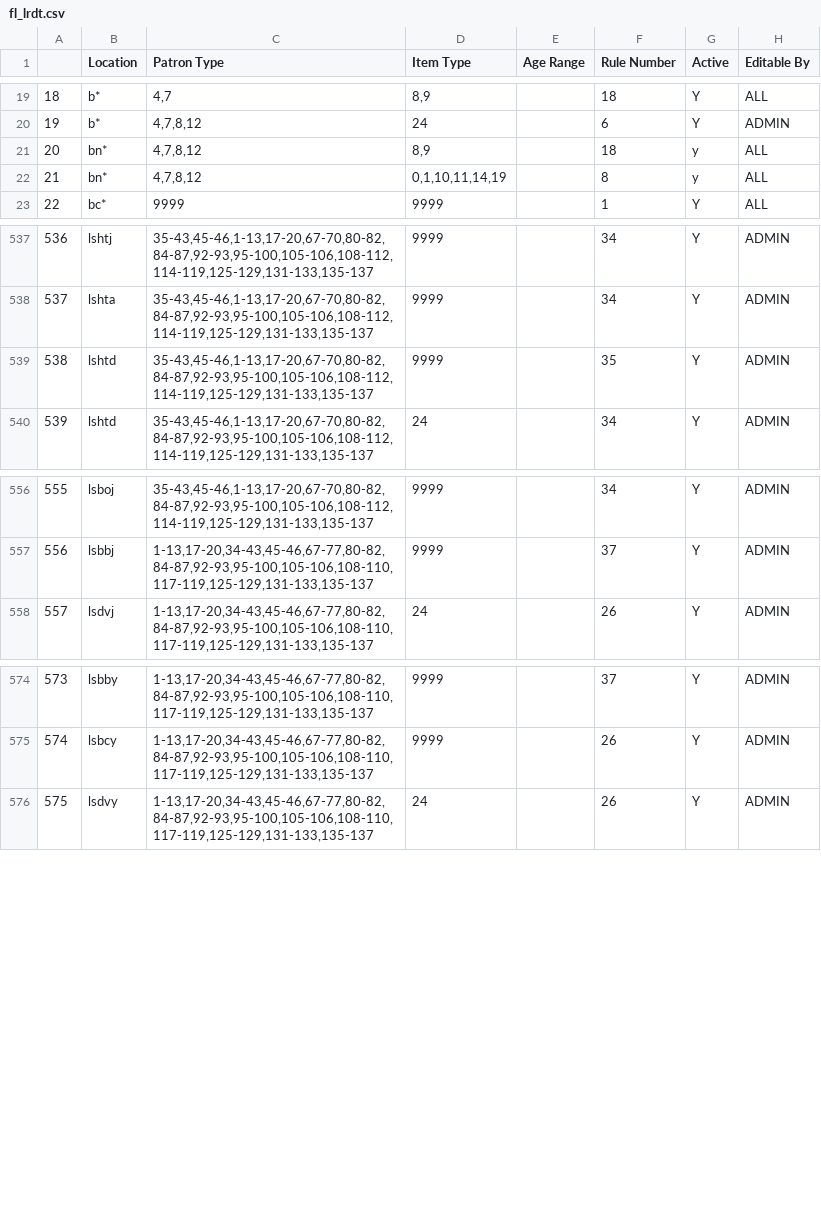
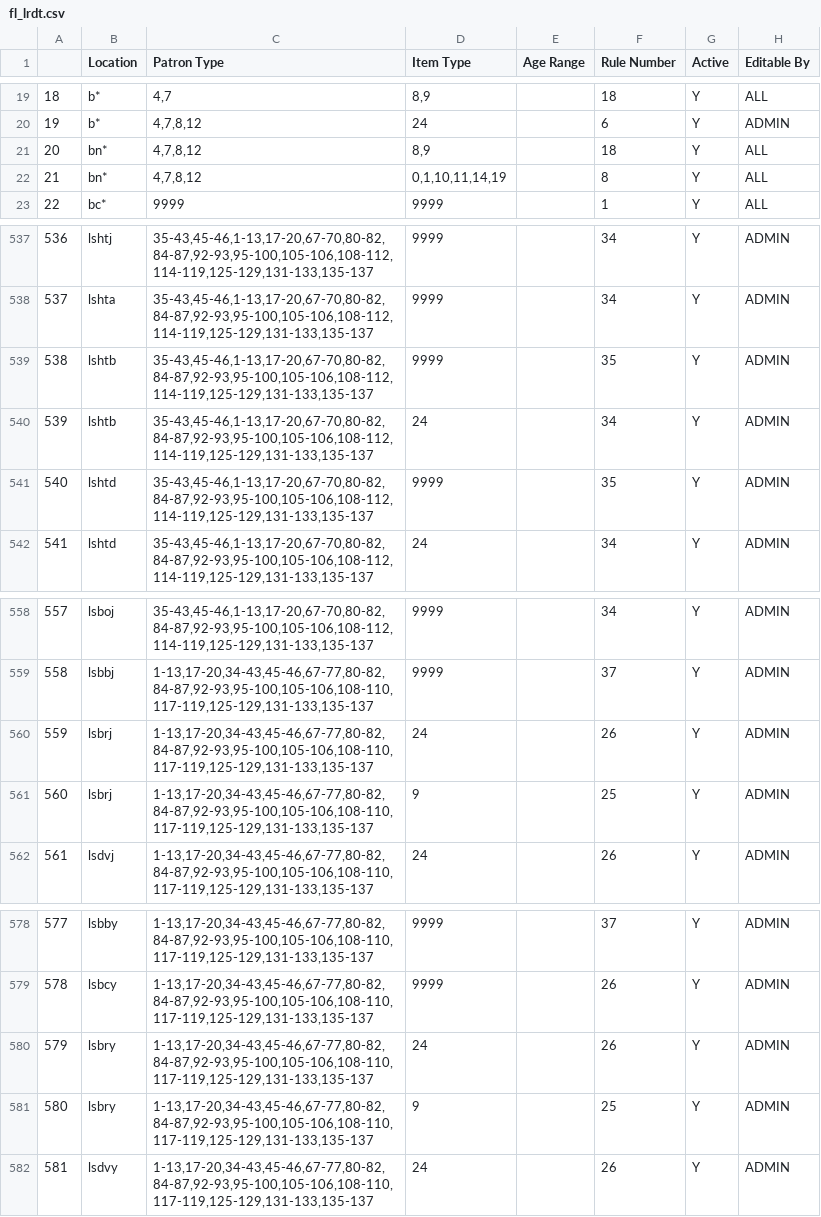
Before and after one commit to MarmotLibraryNetwork/sierraloanrules, a CSV file: flatirons/fl_lrdt.csv, drawn as a sheet; only a part is shown, gaps mark what is left out; addresses are those after the commit; the diff names each change by its address in the sheet, - before the commit and + after, or states it on an @@ line.

Commit message:
MLN2 - LSV and one bn* rule
Adding new location codes to lrdt for lsv and turning one rule for Boulder on.

```diff
--- a/flatirons/fl_lrdt.csv
+++ b/flatirons/fl_lrdt.csv
-G21:G22 (Active): y
+G21:G22 (Active): Y
+row 539: 538 | lshtb | 35-43,45-46,1-13,17-20,67-70,80-82,84-87,92-93,95-100,105-106,108-112,114-119,125-129,131-133,135-137 | 9999 |  | 35 | Y | ADMIN
+row 540: 539 | lshtb | 35-43,45-46,1-13,17-20,67-70,80-82,84-87,92-93,95-100,105-106,108-112,114-119,125-129,131-133,135-137 | 24 |  | 34 | Y | ADMIN
@@ column A renumbered from row 541 down @@
+row 560: 559 | lsbrj | 1-13,17-20,34-43,45-46,67-77,80-82,84-87,92-93,95-100,105-106,108-110,117-119,125-129,131-133,135-137 | 24 |  | 26 | Y | ADMIN
+row 561: 560 | lsbrj | 1-13,17-20,34-43,45-46,67-77,80-82,84-87,92-93,95-100,105-106,108-110,117-119,125-129,131-133,135-137 | 9 |  | 25 | Y | ADMIN
+row 580: 579 | lsbry | 1-13,17-20,34-43,45-46,67-77,80-82,84-87,92-93,95-100,105-106,108-110,117-119,125-129,131-133,135-137 | 24 |  | 26 | Y | ADMIN
+row 581: 580 | lsbry | 1-13,17-20,34-43,45-46,67-77,80-82,84-87,92-93,95-100,105-106,108-110,117-119,125-129,131-133,135-137 | 9 |  | 25 | Y | ADMIN
```
